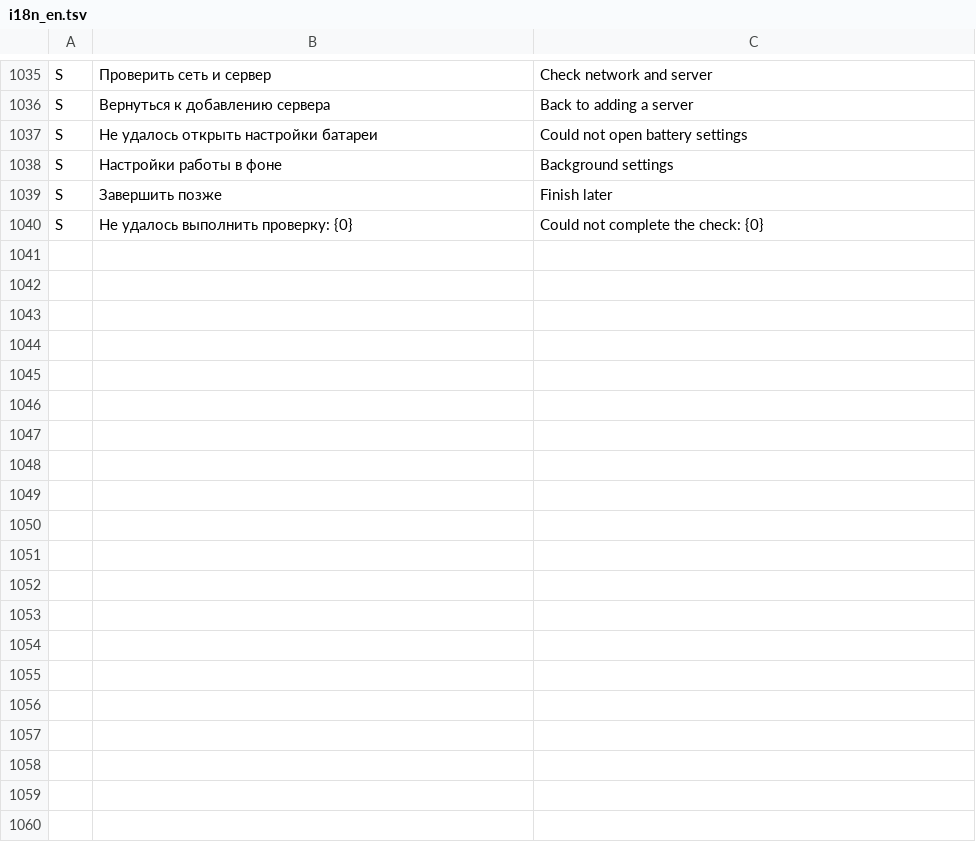
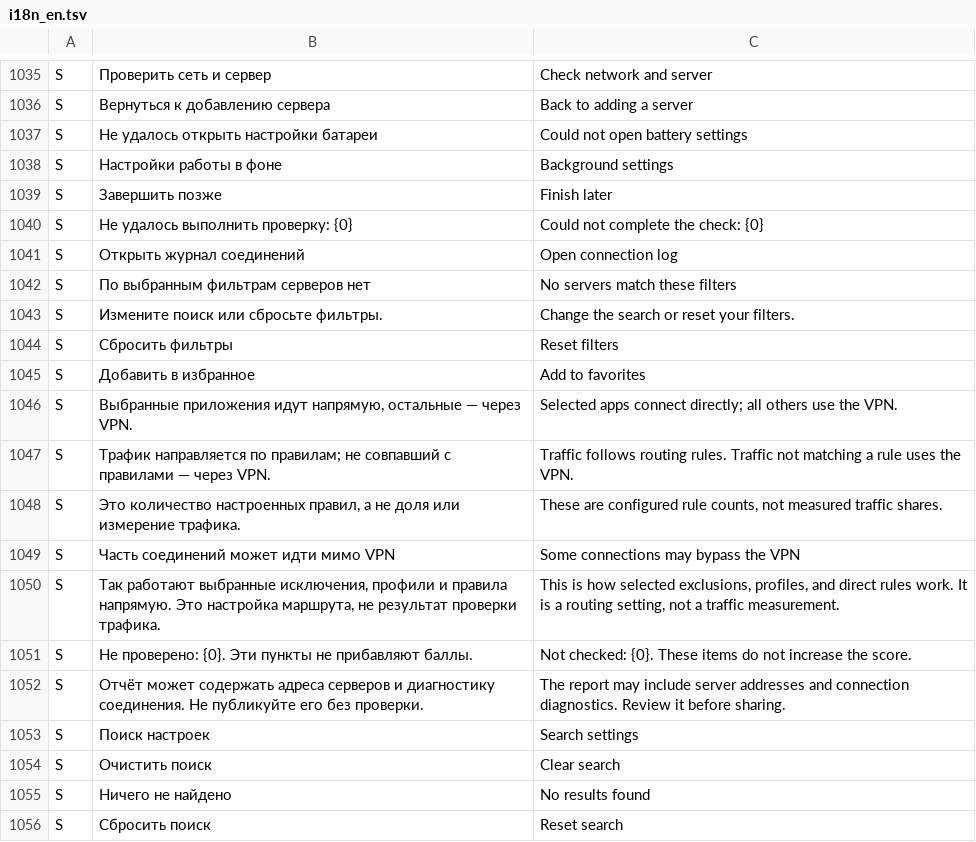
Before and after one commit to lolokeksu09/Vitrum, a TSV file: app/src/main/res/raw/i18n_en.tsv, drawn as a sheet; only a part is shown, gaps mark what is left out.

Commit message:
docs(ci): integrate Vitrum 1.1 UX, translations and clone verification

```diff
--- a/app/src/main/res/raw/i18n_en.tsv
+++ b/app/src/main/res/raw/i18n_en.tsv
@@ -1040 +1040,17 @@ S	Завершить позже	Finish later
 S	Не удалось выполнить проверку: {0}	Could not complete the check: {0}
+S	Открыть журнал соединений	Open connection log
+S	По выбранным фильтрам серверов нет	No servers match these filters
+S	Измените поиск или сбросьте фильтры.	Change the search or reset your filters.
+S	Сбросить фильтры	Reset filters
+S	Добавить в избранное	Add to favorites
+S	Выбранные приложения идут напрямую, остальные — через VPN.	Selected apps connect directly; all others use the VPN.
+S	Трафик направляется по правилам; не совпавший с правилами — через VPN.	Traffic follows routing rules. Traffic not matching a rule uses the VPN.
+S	Это количество настроенных правил, а не доля или измерение трафика.	These are configured rule counts, not measured traffic shares.
+S	Часть соединений может идти мимо VPN	Some connections may bypass the VPN
+S	Так работают выбранные исключения, профили и правила напрямую. Это настройка маршрута, не результат проверки трафика.	This is how selected exclusions, profiles, and direct rules work. It is a routing setting, not a traffic measurement.
+S	Не проверено: {0}. Эти пункты не прибавляют баллы.	Not checked: {0}. These items do not increase the score.
+S	Отчёт может содержать адреса серверов и диагностику соединения. Не публикуйте его без проверки.	The report may include server addresses and connection diagnostics. Review it before sharing.
+S	Поиск настроек	Search settings
+S	Очистить поиск	Clear search
+S	Ничего не найдено	No results found
+S	Сбросить поиск	Reset search
```
Also changed, not shown: 6 other files.
